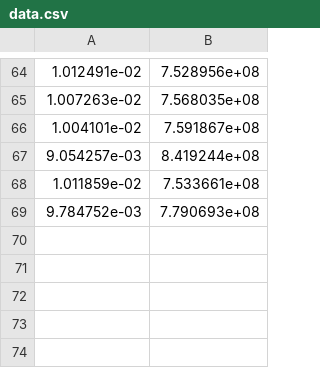
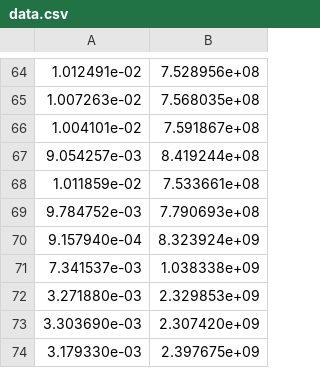
Before and after one commit to PaulHosek/Many-Core-Processing, a CSV file: assignment_3/heat_pth_v4/data.csv, drawn as a sheet; only a part is shown, gaps mark what is left out.

Commit message:
Fixed heat_pth_v4.

```diff
--- a/assignment_3/heat_pth_v4/data.csv
+++ b/assignment_3/heat_pth_v4/data.csv
@@ -69 +69,6 @@
  9.784752e-03,  7.790693e+08
+ 9.157940e-04,  8.323924e+09
+ 7.341537e-03,  1.038338e+09
+ 3.271880e-03,  2.329853e+09
+ 3.303690e-03,  2.307420e+09
+ 3.179330e-03,  2.397675e+09
```
Also changed, not shown: 7 other files.
